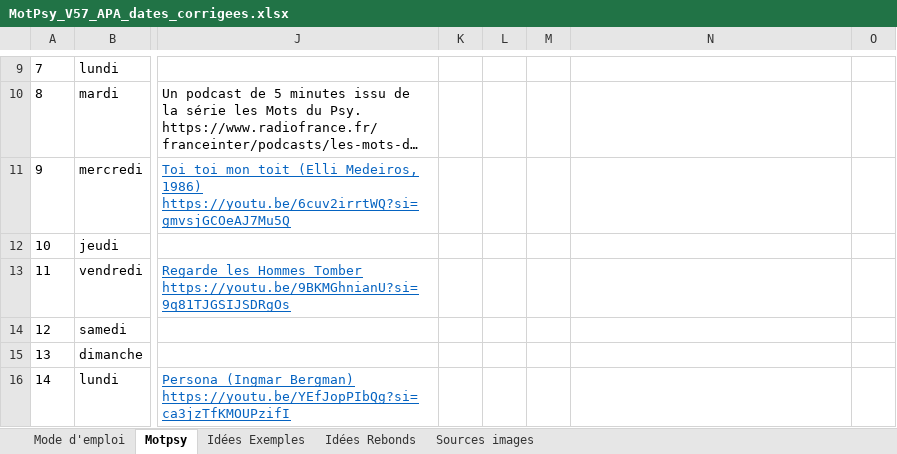
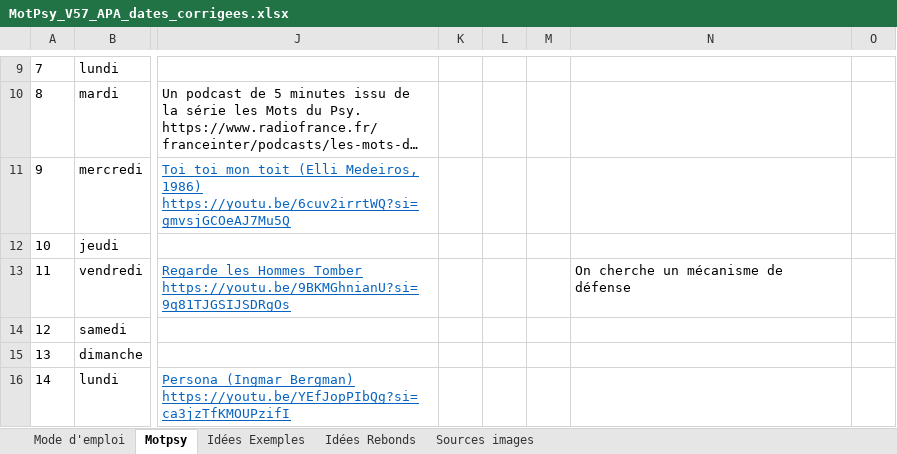
Before and after one commit to dcar75-blip/motpsy, an Excel workbook: MotPsy_V57_APA_dates_corrigees.xlsx, sheet Motpsy, drawn as a sheet; only a part is shown, gaps mark what is left out; long unchanged cells end in …; values as stored, in another font and other column widths than the file's, no borders; the diff names each change by its address in the sheet, - before the commit and + after, or states it on an @@ line.

```diff
--- a/MotPsy_V57_APA_dates_corrigees.xlsx (sheet Motpsy)
+++ b/MotPsy_V57_APA_dates_corrigees.xlsx (sheet Motpsy)
-N13: (empty)
+N13: On cherche un mécanisme de défense
```
Also changed, not shown: 2 other files.
